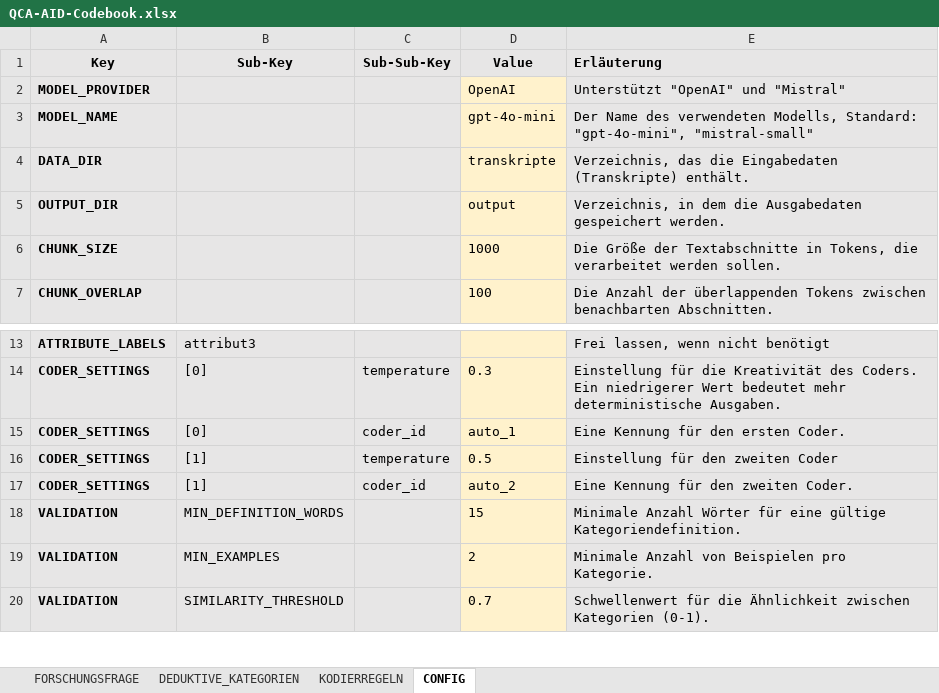
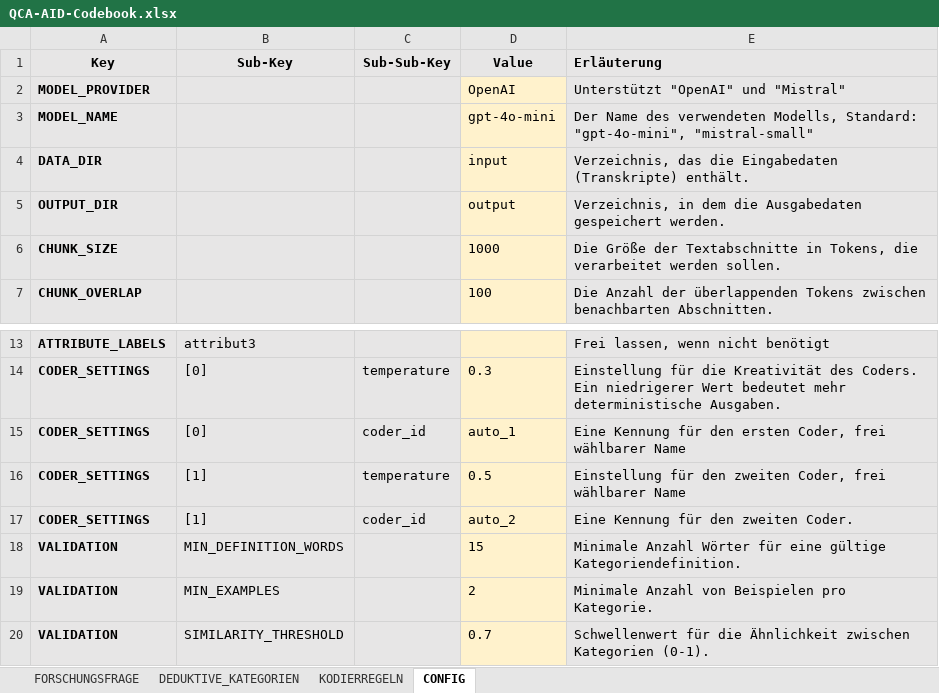
Before and after one commit to JustusHenke/QCA-AID, an Excel workbook: QCA-AID-Codebook.xlsx, sheet CONFIG, drawn as a sheet; only a part is shown, gaps mark what is left out; values as stored, in another font and other column widths than the file's, no borders; the diff names each change by its address in the sheet, - before the commit and + after, or states it on an @@ line.

Commit message:
Update QCA-AID-Codebook.xlsx

```diff
--- a/QCA-AID-Codebook.xlsx (sheet CONFIG)
+++ b/QCA-AID-Codebook.xlsx (sheet CONFIG)
-D4 (Value): transkripte
+D4 (Value): input
-E15 (Erläuterung): Eine Kennung für den ersten Coder.
+E15 (Erläuterung): Eine Kennung für den ersten Coder, frei wählbarer Name
-E16 (Erläuterung): Einstellung für den zweiten Coder
+E16 (Erläuterung): Einstellung für den zweiten Coder, frei wählbarer Name
```
